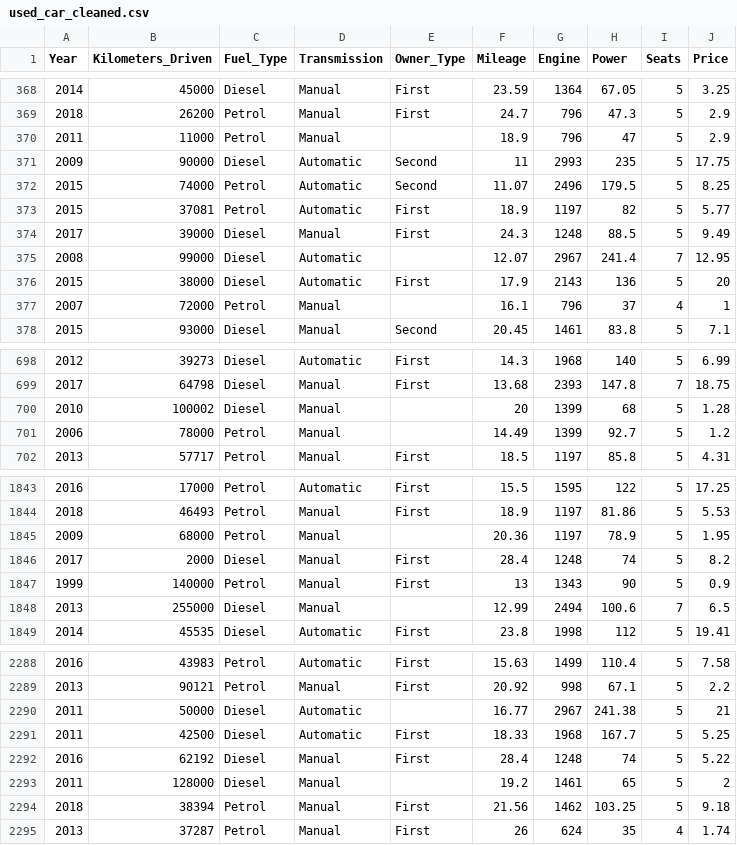
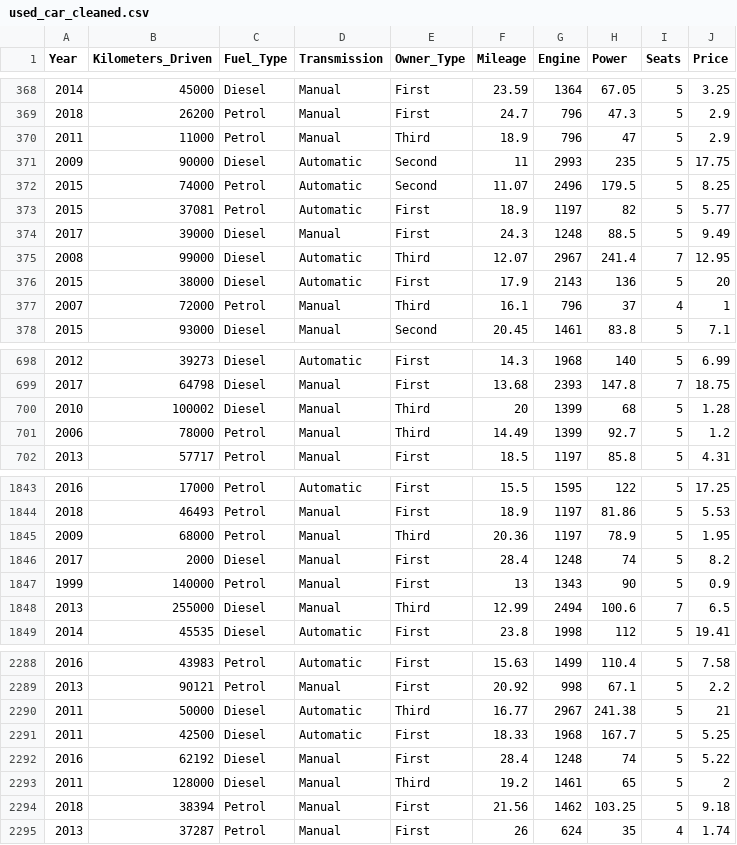
Before and after one commit to yijunz3/420-squad, a CSV file: used_car_cleaned.csv, drawn as a sheet; only a part is shown, gaps mark what is left out; the diff covers the shown part only.

Commit message:
Add files via upload

```diff
--- a/used_car_cleaned.csv
+++ b/used_car_cleaned.csv
@@ -369,3 +369,3 @@ Year,Kilometers_Driven,Fuel_Type,Transmission,Owner_Type,Mileage,Engine,Power,Se
 2018,26200,Petrol,Manual,First,24.7,796,47.3,5,2.9
-2011,11000,Petrol,Manual,,18.9,796,47,5,2.9
+2011,11000,Petrol,Manual,Third,18.9,796,47,5,2.9
 2009,90000,Diesel,Automatic,Second,11,2993,235,5,17.75
@@ -374,5 +374,5 @@ Year,Kilometers_Driven,Fuel_Type,Transmission,Owner_Type,Mileage,Engine,Power,Se
 2017,39000,Diesel,Manual,First,24.3,1248,88.5,5,9.49
-2008,99000,Diesel,Automatic,,12.07,2967,241.4,7,12.95
+2008,99000,Diesel,Automatic,Third,12.07,2967,241.4,7,12.95
 2015,38000,Diesel,Automatic,First,17.9,2143,136,5,20
-2007,72000,Petrol,Manual,,16.1,796,37,4,1
+2007,72000,Petrol,Manual,Third,16.1,796,37,4,1
 2015,93000,Diesel,Manual,Second,20.45,1461,83.8,5,7.1
@@ -699,4 +699,4 @@ Year,Kilometers_Driven,Fuel_Type,Transmission,Owner_Type,Mileage,Engine,Power,Se
 2017,64798,Diesel,Manual,First,13.68,2393,147.8,7,18.75
-2010,100002,Diesel,Manual,,20,1399,68,5,1.28
-2006,78000,Petrol,Manual,,14.49,1399,92.7,5,1.2
+2010,100002,Diesel,Manual,Third,20,1399,68,5,1.28
+2006,78000,Petrol,Manual,Third,14.49,1399,92.7,5,1.2
 2013,57717,Petrol,Manual,First,18.5,1197,85.8,5,4.31
@@ -1844,6 +1844,6 @@ Year,Kilometers_Driven,Fuel_Type,Transmission,Owner_Type,Mileage,Engine,Power,Se
 2018,46493,Petrol,Manual,First,18.9,1197,81.86,5,5.53
-2009,68000,Petrol,Manual,,20.36,1197,78.9,5,1.95
+2009,68000,Petrol,Manual,Third,20.36,1197,78.9,5,1.95
 2017,2000,Diesel,Manual,First,28.4,1248,74,5,8.2
 1999,140000,Petrol,Manual,First,13,1343,90,5,0.9
-2013,255000,Diesel,Manual,,12.99,2494,100.6,7,6.5
+2013,255000,Diesel,Manual,Third,12.99,2494,100.6,7,6.5
 2014,45535,Diesel,Automatic,First,23.8,1998,112,5,19.41
@@ -2289,6 +2289,6 @@ Year,Kilometers_Driven,Fuel_Type,Transmission,Owner_Type,Mileage,Engine,Power,Se
 2013,90121,Petrol,Manual,First,20.92,998,67.1,5,2.2
-2011,50000,Diesel,Automatic,,16.77,2967,241.38,5,21
+2011,50000,Diesel,Automatic,Third,16.77,2967,241.38,5,21
 2011,42500,Diesel,Automatic,First,18.33,1968,167.7,5,5.25
 2016,62192,Diesel,Manual,First,28.4,1248,74,5,5.22
-2011,128000,Diesel,Manual,,19.2,1461,65,5,2
+2011,128000,Diesel,Manual,Third,19.2,1461,65,5,2
 2018,38394,Petrol,Manual,First,21.56,1462,103.25,5,9.18
```
Also changed, not shown: 113 edited cells elsewhere in this file.
